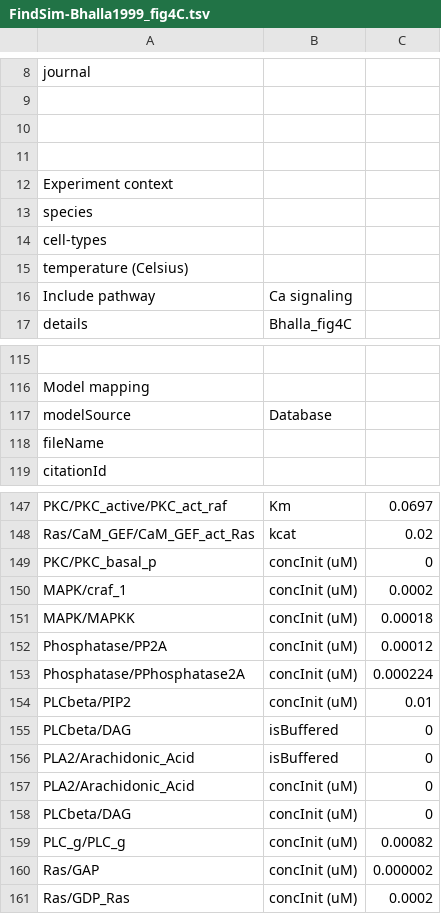
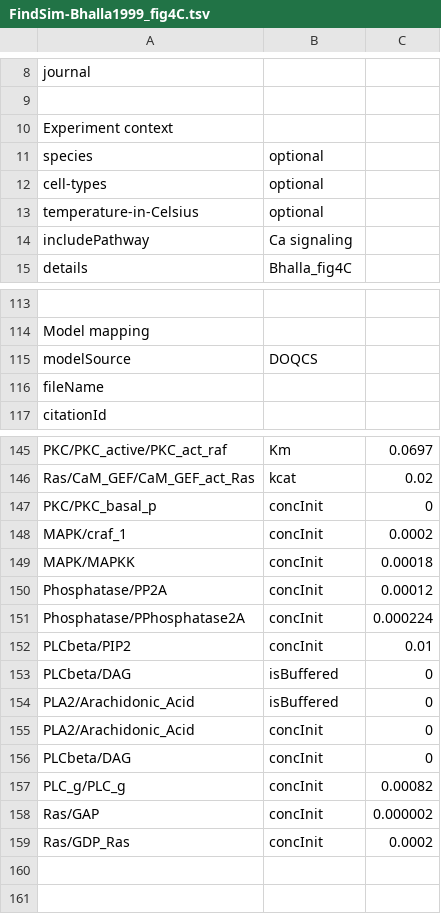
Before and after one commit to BhallaLab/FindSim, a TSV file: Curated/FindSim-Bhalla1999_fig4C.tsv, drawn as a sheet; only a part is shown, gaps mark what is left out; removed rows and columns are numbered as before the commit, all else as after; the diff covers the shown part only; the diff names each change by its address in the sheet, - before the commit and + after, or states it on an @@ line.

Commit message:
cleanup in excel sheets

```diff
--- a/Curated/FindSim-Bhalla1999_fig4C.tsv
+++ b/Curated/FindSim-Bhalla1999_fig4C.tsv
-row 10: (empty)
-row 11: (empty)
-B11:B12: (empty)
+B11:B12: optional
-row 15: temperature (Celsius)
+row 13: temperature-in-Celsius | optional
-A14: Include pathway
+A14: includePathway
-B115: Database
+B115: DOQCS
-B147:B152: concInit (uM)
+B147:B152: concInit
-B155:B159: concInit (uM)
+B155:B159: concInit
```
Also changed, not shown: 3 moved rows and 4 edited cells elsewhere in this file, Curated/FindSim-Jain2009_Fig3F.tsv, Curated/FindSim-Jain2009_Fig4F.tsv, 2 other files.
